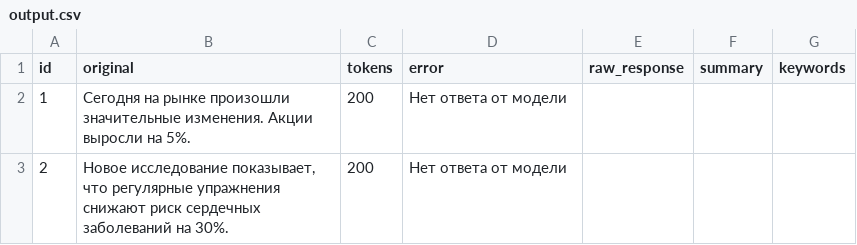
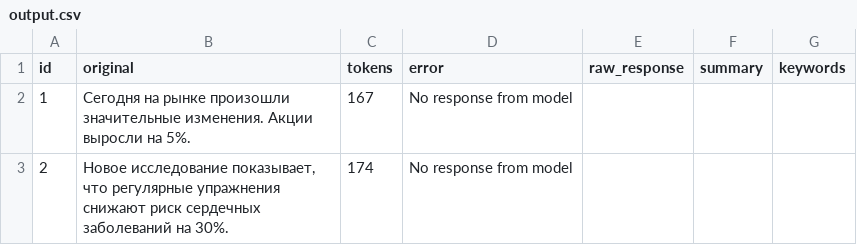
Before and after one commit to MarkFrizen/-1, a CSV file: task1/output.csv, drawn as a sheet.

```diff
--- a/task1/output.csv
+++ b/task1/output.csv
@@ -1,3 +1,3 @@
 id,original,tokens,error,raw_response,summary,keywords
-1,Сегодня на рынке произошли значительные изменения. Акции выросли на 5%.,200,Нет ответа от модели,,,
-2,"Новое исследование показывает, что регулярные упражнения снижают риск сердечных заболеваний на 30%.",200,Нет ответа от модели,,,
+1,Сегодня на рынке произошли значительные изменения. Акции выросли на 5%.,167,No response from model,,,
+2,"Новое исследование показывает, что регулярные упражнения снижают риск сердечных заболеваний на 30%.",174,No response from model,,,
```
Also changed, not shown: 1 other file.
